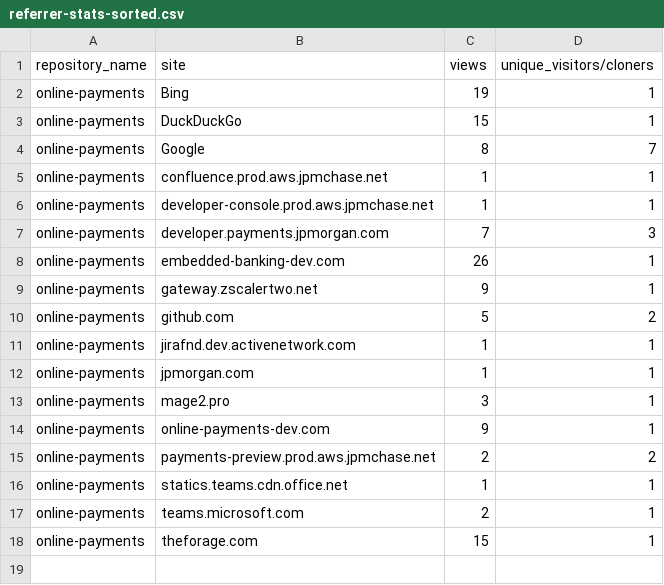
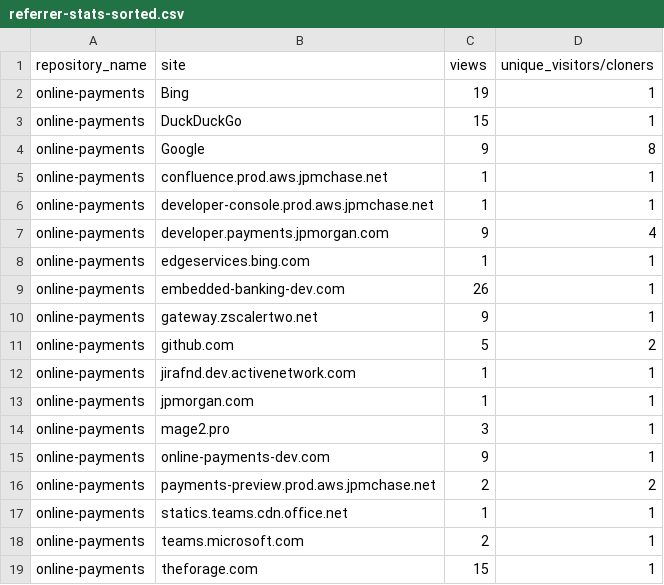
Before and after one commit to jpmorgan-payments/online-payments, a CSV file: metrics/referrer-stats-sorted.csv, drawn as a sheet.

```diff
--- a/metrics/referrer-stats-sorted.csv
+++ b/metrics/referrer-stats-sorted.csv
@@ -3,6 +3,7 @@ online-payments,Bing,19,1
 online-payments,DuckDuckGo,15,1
-online-payments,Google,8,7
+online-payments,Google,9,8
 online-payments,confluence.prod.aws.jpmchase.net,1,1
 online-payments,developer-console.prod.aws.jpmchase.net,1,1
-online-payments,developer.payments.jpmorgan.com,7,3
+online-payments,developer.payments.jpmorgan.com,9,4
+online-payments,edgeservices.bing.com,1,1
 online-payments,embedded-banking-dev.com,26,1
```
Also changed, not shown: metrics/clone-stats-sorted.csv, metrics/clone-stats.csv, 3 other files.
